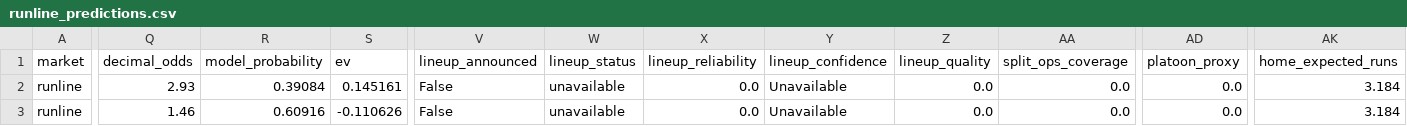
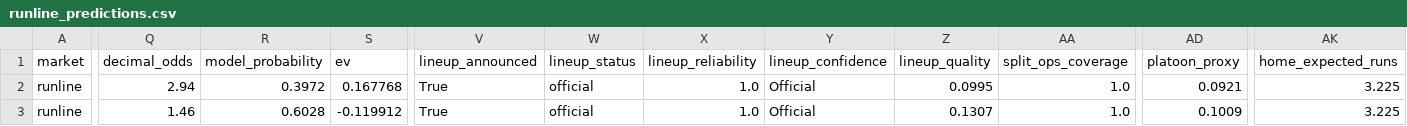
Before and after one commit to kouheiarai/mlb-ai-predictor, a CSV file: docs/runline_predictions.csv, drawn as a sheet; only a part is shown, gaps mark what is left out; the diff covers the shown part only; the diff names each change by its address in the sheet, - before the commit and + after, or states it on an @@ line.

```diff
--- a/docs/runline_predictions.csv
+++ b/docs/runline_predictions.csv
-Q2 (decimal_odds): 2.93
+Q2 (decimal_odds): 2.94
-R2 (model_probability): 0.39084
+R2 (model_probability): 0.3972
-S2 (ev): 0.145161
+S2 (ev): 0.167768
-V2:V3 (lineup_announced): False
+V2:V3 (lineup_announced): True
-W2:W3 (lineup_status): unavailable
+W2:W3 (lineup_status): official
-X2:X3 (lineup_reliability): 0.0
+X2:X3 (lineup_reliability): 1.0
-Y2:Y3 (lineup_confidence): Unavailable
+Y2:Y3 (lineup_confidence): Official
-Z2 (lineup_quality): 0.0
+Z2 (lineup_quality): 0.0995
-AA2:AA3 (split_ops_coverage): 0.0
+AA2:AA3 (split_ops_coverage): 1.0
-AD2 (platoon_proxy): 0.0
+AD2 (platoon_proxy): 0.0921
-AK2:AK3 (home_expected_runs): 3.184
+AK2:AK3 (home_expected_runs): 3.225
-R3 (model_probability): 0.60916
+R3 (model_probability): 0.6028
-S3 (ev): -0.110626
+S3 (ev): -0.119912
-Z3 (lineup_quality): 0.0
+Z3 (lineup_quality): 0.1307
-AD3 (platoon_proxy): 0.0
+AD3 (platoon_proxy): 0.1009
```
Also changed, not shown: 1 edited cell elsewhere in this file, data/predictions.csv, data/runline_predictions.csv, 57 other files.
